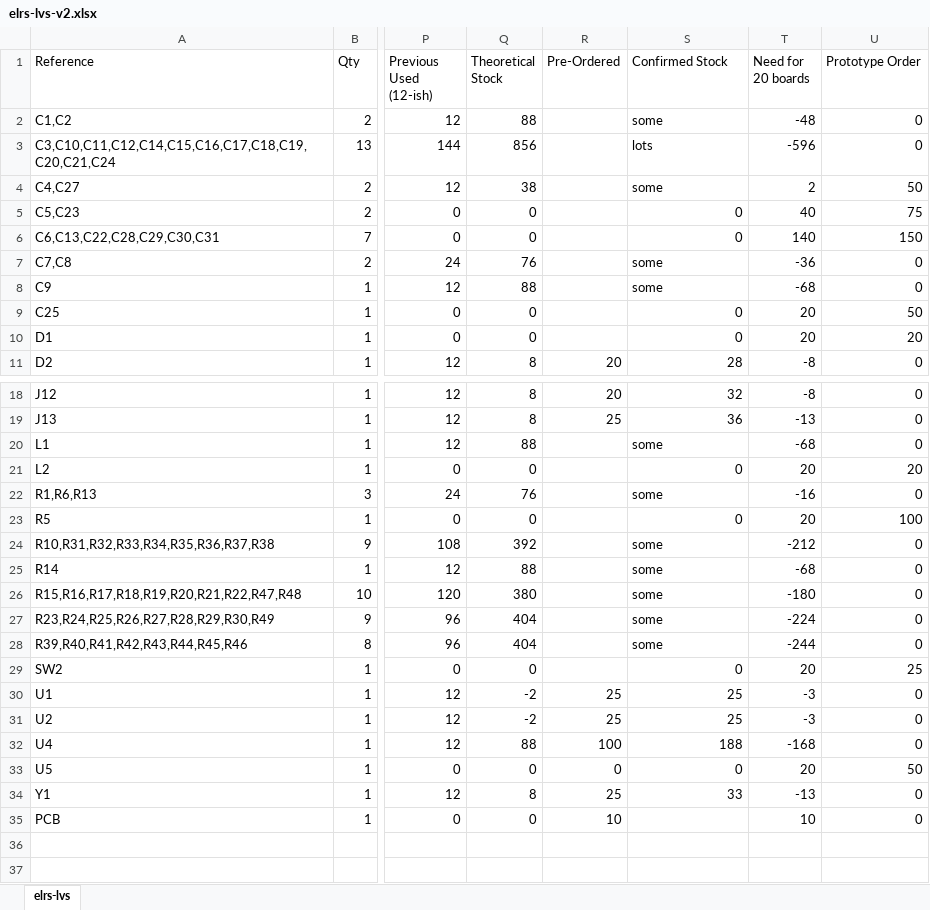
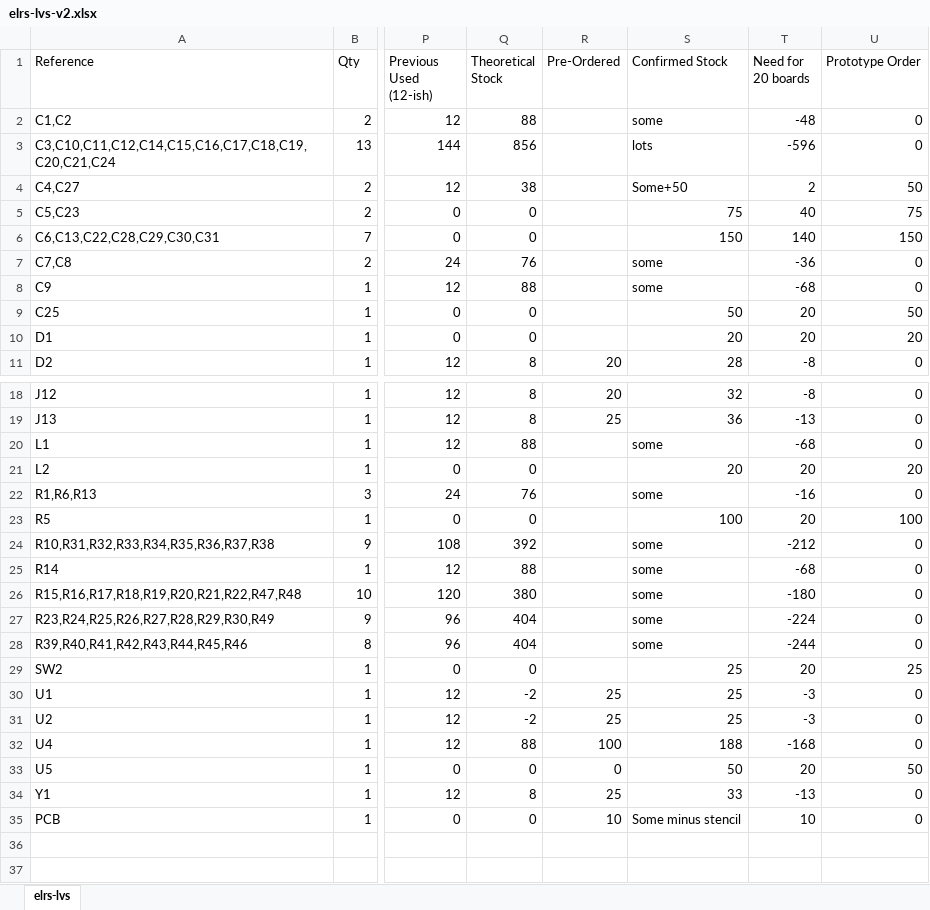
Before and after one commit to Kevin-010/km-elrs-lvs, an Excel workbook: board/elrs-lvs-v2.xlsx, sheet elrs-lvs, drawn as a sheet; only a part is shown, gaps mark what is left out; values as stored, in another font and other column widths than the file's, no borders; the diff names each change by its address in the sheet, - before the commit and + after, or states it on an @@ line.

```diff
--- a/board/elrs-lvs-v2.xlsx (sheet elrs-lvs)
+++ b/board/elrs-lvs-v2.xlsx (sheet elrs-lvs)
-S4 (Confirmed Stock): some
+S4 (Confirmed Stock): Some+50
-S5 (Confirmed Stock): 0
+S5 (Confirmed Stock): 75
-S6 (Confirmed Stock): 0
+S6 (Confirmed Stock): 150
-S9 (Confirmed Stock): 0
+S9 (Confirmed Stock): 50
-S10 (Confirmed Stock): 0
+S10 (Confirmed Stock): 20
-S21 (Confirmed Stock): 0
+S21 (Confirmed Stock): 20
-S23 (Confirmed Stock): 0
+S23 (Confirmed Stock): 100
-S29 (Confirmed Stock): 0
+S29 (Confirmed Stock): 25
-S33 (Confirmed Stock): 0
+S33 (Confirmed Stock): 50
-S35 (Confirmed Stock): (empty)
+S35 (Confirmed Stock): Some minus stencil
```
Also changed, not shown: 3 other files.
